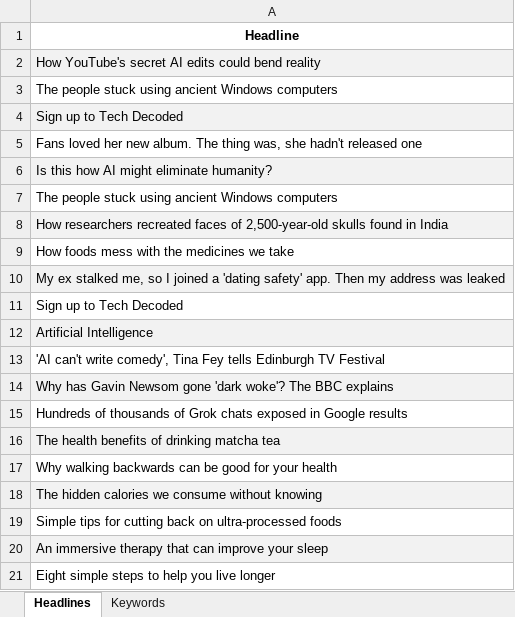
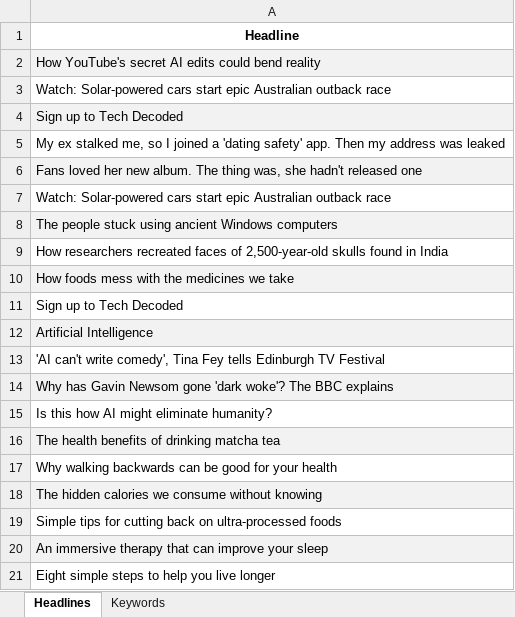
Before and after one commit to Mjabeen164/Automated-BBC-Tech-News, an Excel workbook: news_report_20250824_styled.xlsx, sheet Headlines, drawn as a sheet; values as stored, in another font and other column widths than the file's, no borders; addresses are those after the commit; the diff names each change by its address in the sheet, - before the commit and + after, or states it on an @@ line.

```diff
--- a/news_report_20250824_styled.xlsx (sheet Headlines)
+++ b/news_report_20250824_styled.xlsx (sheet Headlines)
-A3: The people stuck using ancient Windows computers
+A3: Watch: Solar-powered cars start epic Australian outback race
@@ row 10 moved to row 5: My ex stalked me, so I joined a 'dating … @@
-A6 fill: none
+A6 fill: #F2F2F2
-A7: Is this how AI might eliminate humanity?
+A7: Watch: Solar-powered cars start epic Australian outback race
-A7 fill: #F2F2F2
+A7 fill: none
-A8 fill: none
+A8 fill: #F2F2F2
-A9 fill: #F2F2F2
+A9 fill: none
-A10 fill: none
+A10 fill: #F2F2F2
-A15: Hundreds of thousands of Grok chats exposed in Google results
+A15: Is this how AI might eliminate humanity?
```
Also changed, not shown: sheet Keywords, charts or pictures, 2 other files.
